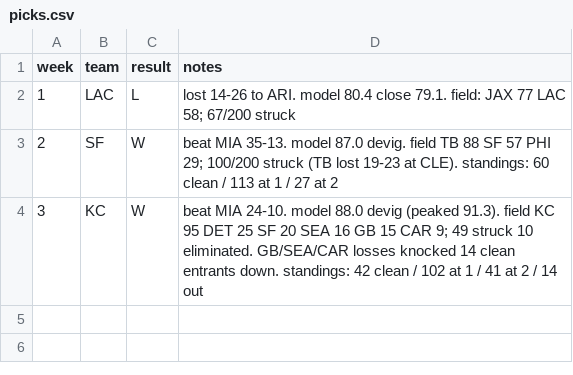
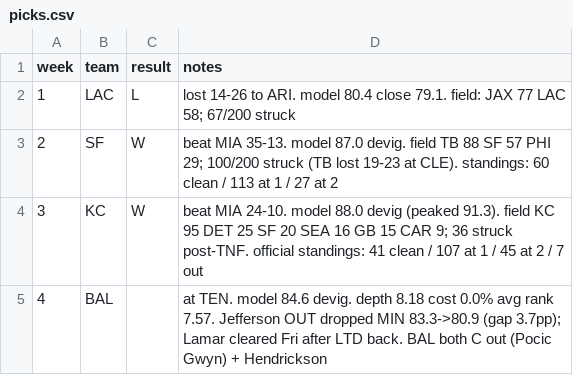
Before and after one commit to ishaandesai0/survivor-pool, a CSV file: picks.csv, drawn as a sheet.

Commit message:
Week 4: BAL at TEN. Jefferson OUT widened gap to 3.7pp

```diff
--- a/picks.csv
+++ b/picks.csv
@@ -3,2 +3,3 @@ week,team,result,notes
 2,SF,W,beat MIA 35-13. model 87.0 devig. field TB 88 SF 57 PHI 29; 100/200 struck (TB lost 19-23 at CLE). standings: 60 clean / 113 at 1 / 27 at 2
-3,KC,W,beat MIA 24-10. model 88.0 devig (peaked 91.3). field KC 95 DET 25 SF 20 SEA 16 GB 15 CAR 9; 49 struck 10 eliminated. GB/SEA/CAR losses knocked 14 clean entrants down. standings: 42 clean / 102 at 1 / 41 at 2 / 14 out
+3,KC,W,beat MIA 24-10. model 88.0 devig (peaked 91.3). field KC 95 DET 25 SF 20 SEA 16 GB 15 CAR 9; 36 struck post-TNF. official standings: 41 clean / 107 at 1 / 45 at 2 / 7 out
+4,BAL,,at TEN. model 84.6 devig. depth 8.18 cost 0.0% avg rank 7.57. Jefferson OUT dropped MIN 83.3->80.9 (gap 3.7pp); Lamar cleared Fri after LTD back. BAL both C out (Pocic Gwyn) + Hendrickson
```
